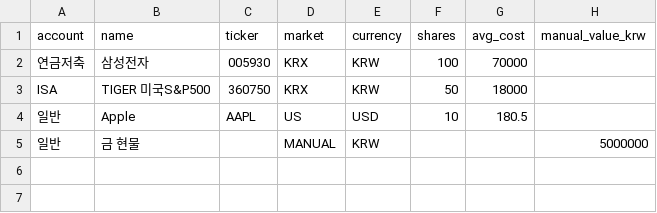
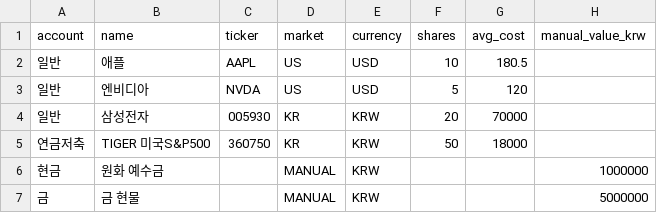
Before and after one commit to AmosDoan/moabom, a CSV file: seed_positions.example.csv, drawn as a sheet.

Commit message:
Prepare for public release as 모아봄 (moabom)
- Rewrite README as a generic self-host guide (drop personal/NAS specifics)
- Rebrand UI to 모아봄; make Google Sheet link/ID optional via env
- Genericize sheets.py docs; default user 'admin'
- Fix example seed (market KR), seed fallback to example, Dockerfile glob copy
- Add .env.example and CLAUDE.md (Claude auto-setup guide)

```diff
--- a/seed_positions.example.csv
+++ b/seed_positions.example.csv
@@ -1,5 +1,7 @@
 account,name,ticker,market,currency,shares,avg_cost,manual_value_krw
-연금저축,삼성전자,005930,KRX,KRW,100,70000,
-ISA,TIGER 미국S&P500,360750,KRX,KRW,50,18000,
-일반,Apple,AAPL,US,USD,10,180.5,
-일반,금 현물,,MANUAL,KRW,,,5000000
+일반,애플,AAPL,US,USD,10,180.5,
+일반,엔비디아,NVDA,US,USD,5,120,
+일반,삼성전자,005930,KR,KRW,20,70000,
+연금저축,TIGER 미국S&P500,360750,KR,KRW,50,18000,
+현금,원화 예수금,,MANUAL,KRW,,,1000000
+금,금 현물,,MANUAL,KRW,,,5000000
```
Also changed, not shown: 9 other files.
